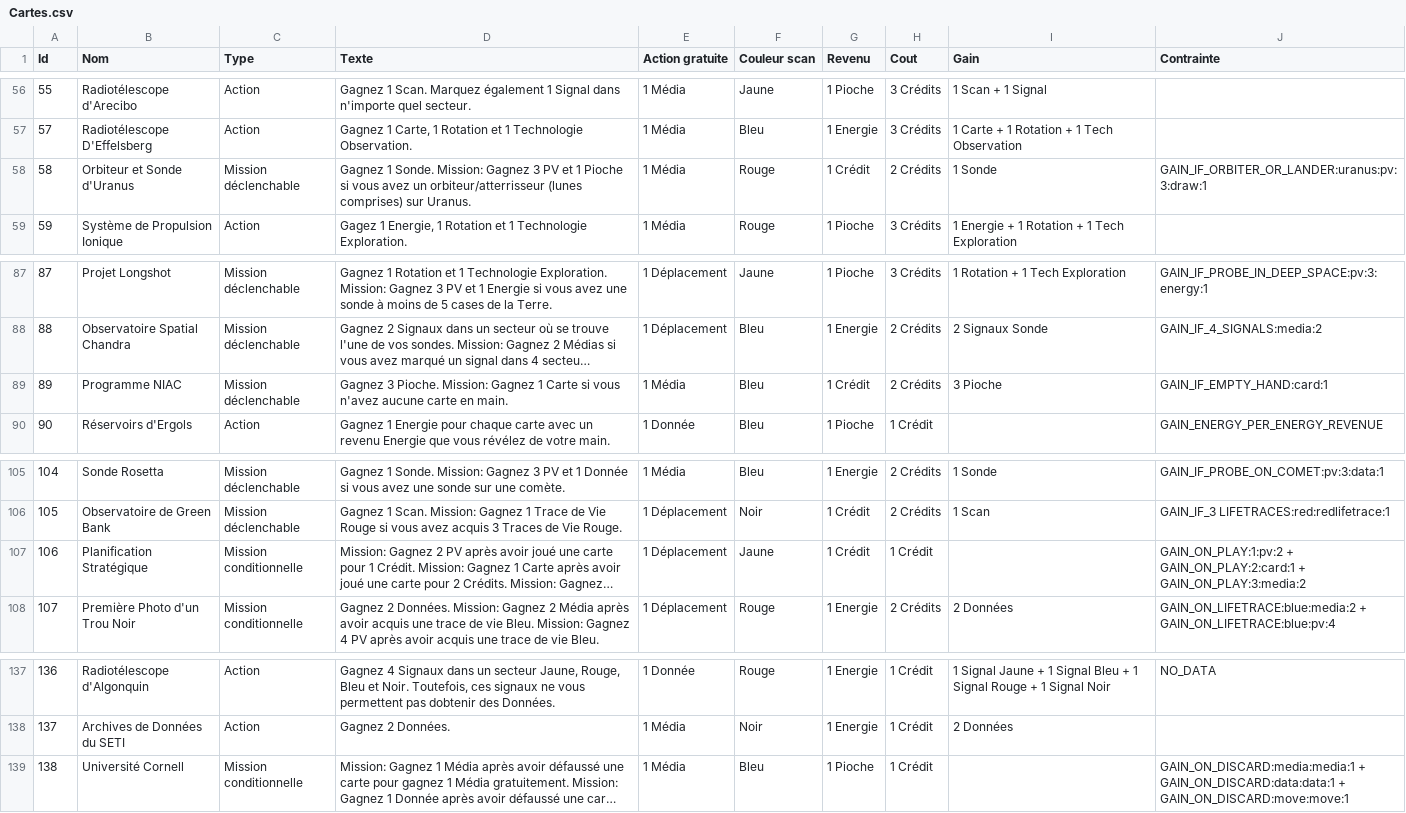
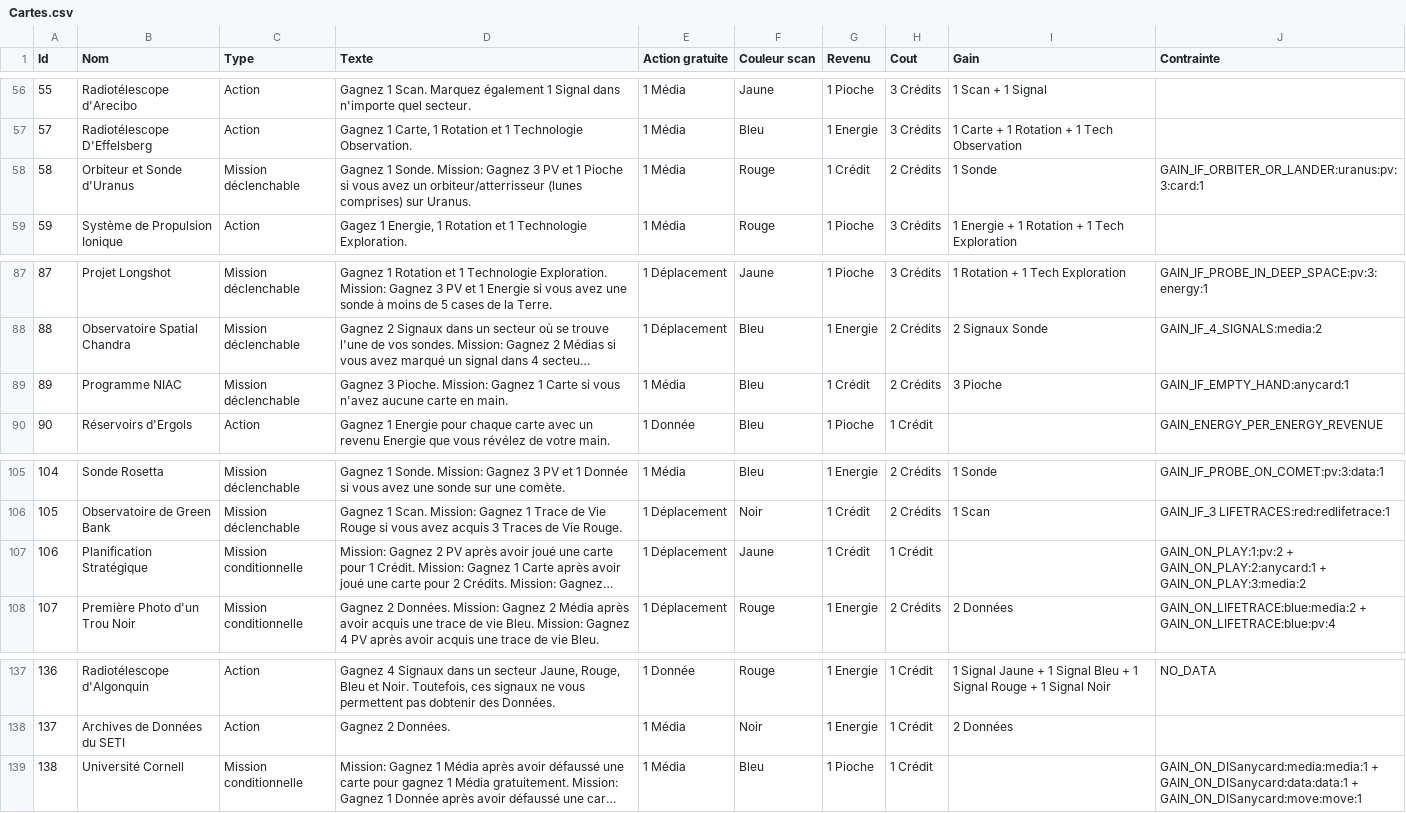
Before and after one commit to jhurstel/SETI, a CSV file: assets/Cartes.csv, drawn as a sheet; only a part is shown, gaps mark what is left out; long unchanged cells end in …; the diff covers the shown part only; the diff names each change by its address in the sheet, - before the commit and + after, or states it on an @@ line.

```diff
--- a/assets/Cartes.csv
+++ b/assets/Cartes.csv
-J58 (Contrainte): GAIN_IF_ORBITER_OR_LANDER:uranus:pv:3:draw:1
+J58 (Contrainte): GAIN_IF_ORBITER_OR_LANDER:uranus:pv:3:card:1
-J89 (Contrainte): GAIN_IF_EMPTY_HAND:card:1
+J89 (Contrainte): GAIN_IF_EMPTY_HAND:anycard:1
-J107 (Contrainte): GAIN_ON_PLAY:1:pv:2 + GAIN_ON_PLAY:2:card:1 + GAIN_ON_PLAY:3:media:2
+J107 (Contrainte): GAIN_ON_PLAY:1:pv:2 + GAIN_ON_PLAY:2:anycard:1 + GAIN_ON_PLAY:3:media:2
-J139 (Contrainte): GAIN_ON_DISCARD:media:media:1 + GAIN_ON_DISCARD:data:data:1 + GAIN_ON_DISCARD:move:move:1
+J139 (Contrainte): GAIN_ON_DISanycard:media:media:1 + GAIN_ON_DISanycard:data:data:1 + GAIN_ON_DISanycard:move:move:1
```
Also changed, not shown: 8 edited cells elsewhere in this file, 21 other files.
